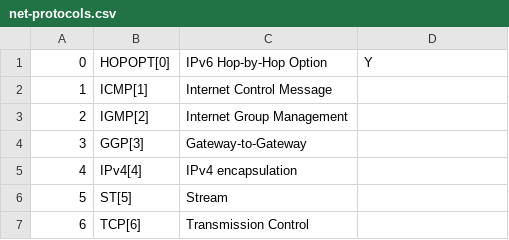
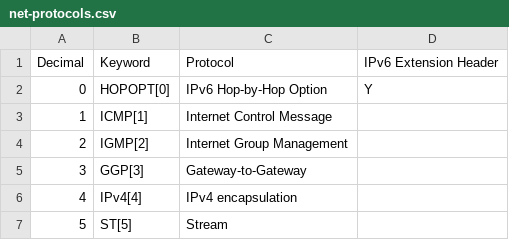
Before and after one commit to bolemo/aegis, a CSV file: data/net-protocols.csv, drawn as a sheet; only a part is shown; the shorter side is filled out with more unchanged rows.

Commit message:
Update net-protocols.csv

```diff
--- a/data/net-protocols.csv
+++ b/data/net-protocols.csv
@@ -1 +1,2 @@
+Decimal,Keyword,Protocol,IPv6 Extension Header
 0,HOPOPT[0],IPv6 Hop-by-Hop Option,Y
```
